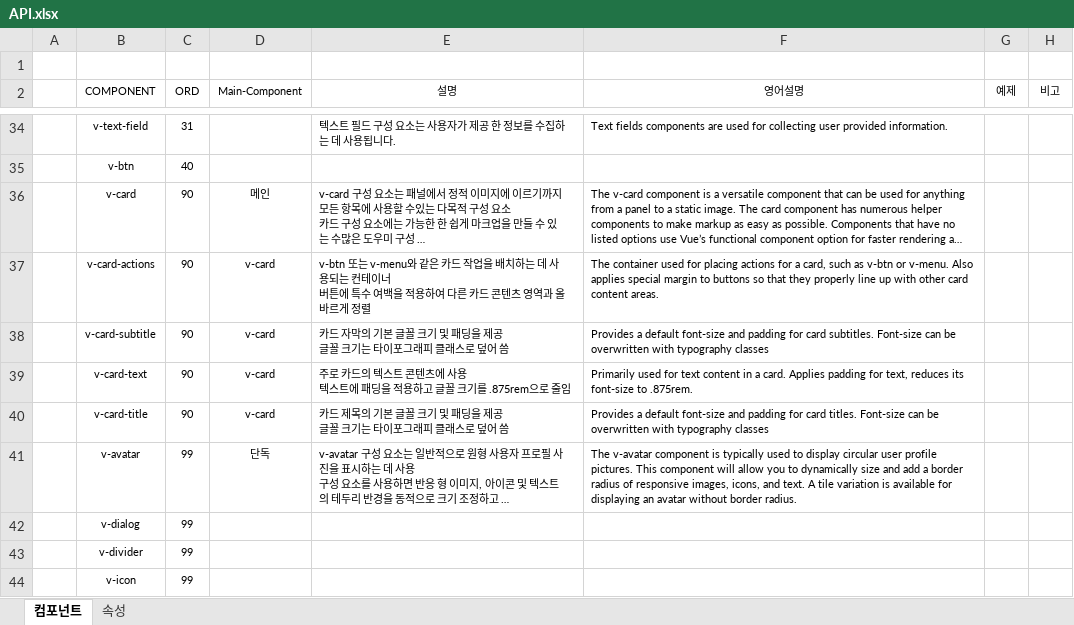
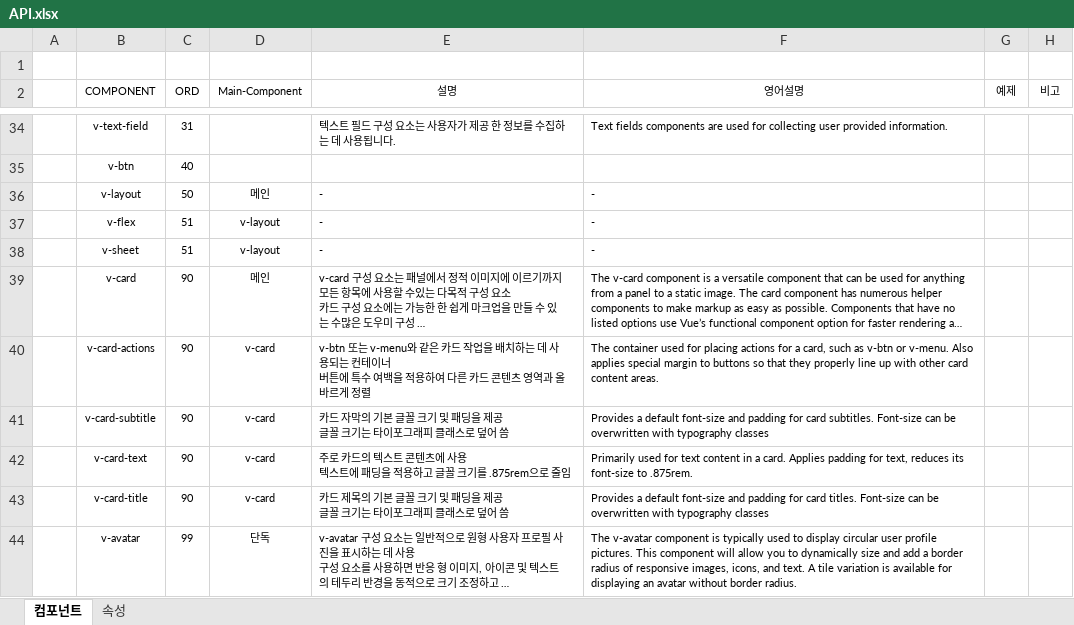
Before and after one commit to anabasis/markdown, an Excel workbook: LANGUAGE/JAVASCRIPT/VUE/VUETIFY/API.xlsx, sheet 컴포넌트, drawn as a sheet; only a part is shown, gaps mark what is left out; the shorter side is filled out with more unchanged rows; long unchanged cells end in …; values as stored, in another font and other column widths than the file's, no borders; the diff names each change by its address in the sheet, - before the commit and + after, or states it on an @@ line.

```diff
--- a/LANGUAGE/JAVASCRIPT/VUE/VUETIFY/API.xlsx (sheet 컴포넌트)
+++ b/LANGUAGE/JAVASCRIPT/VUE/VUETIFY/API.xlsx (sheet 컴포넌트)
+row 36:  | v-layout | 50 | 메인 | - | -
+row 37:  | v-flex | 51 | v-layout | - | -
+row 38:  | v-sheet | 51 | v-layout | - | -
```
Also changed, not shown: formulas that keep their value, 2 other files.
